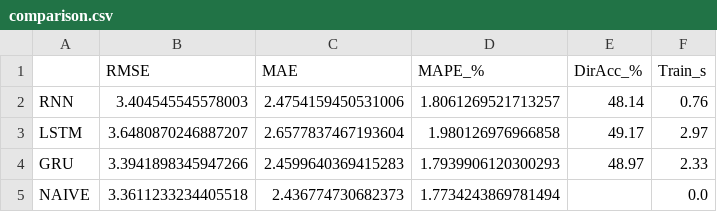
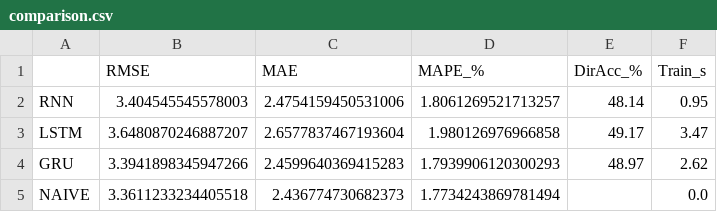
Before and after one commit to waldd00/stock-price-prediction-pytorch, a CSV file: outputs/metrics/comparison.csv, drawn as a sheet.

```diff
--- a/outputs/metrics/comparison.csv
+++ b/outputs/metrics/comparison.csv
@@ -1,5 +1,5 @@
 ,RMSE,MAE,MAPE_%,DirAcc_%,Train_s
-RNN,3.404545545578003,2.4754159450531006,1.8061269521713257,48.14,0.76
-LSTM,3.6480870246887207,2.6577837467193604,1.980126976966858,49.17,2.97
-GRU,3.3941898345947266,2.4599640369415283,1.7939906120300293,48.97,2.33
+RNN,3.404545545578003,2.4754159450531006,1.8061269521713257,48.14,0.95
+LSTM,3.6480870246887207,2.6577837467193604,1.980126976966858,49.17,3.47
+GRU,3.3941898345947266,2.4599640369415283,1.7939906120300293,48.97,2.62
 NAIVE,3.3611233234405518,2.436774730682373,1.7734243869781494,,0.0
```
Also changed, not shown: 4 other files.
